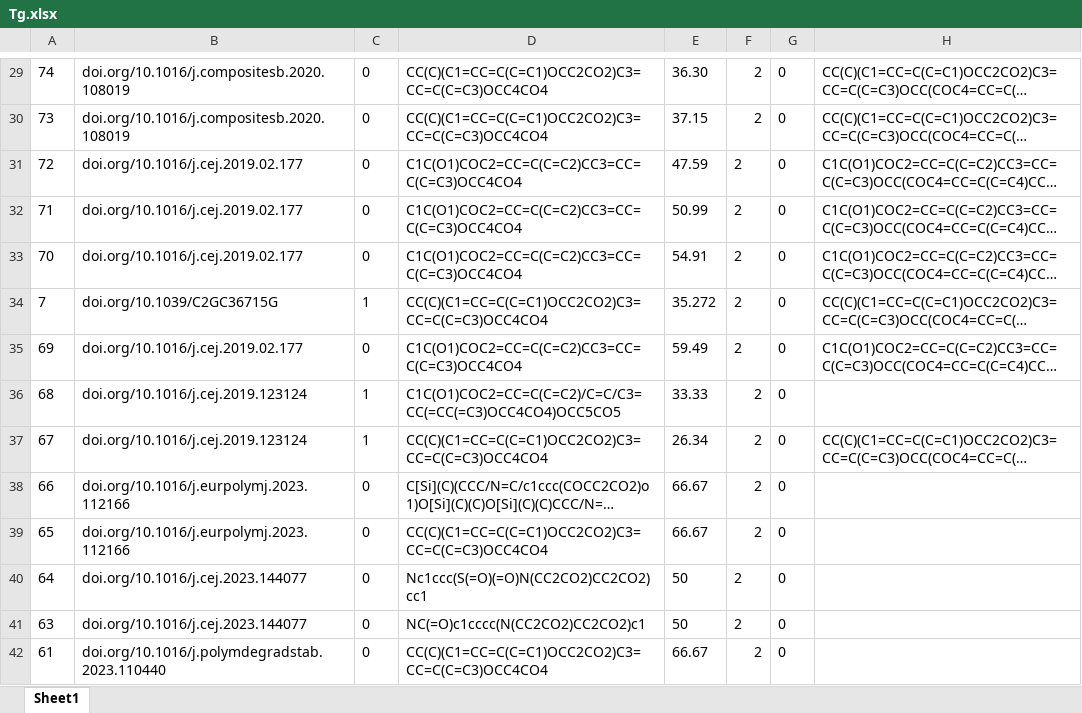
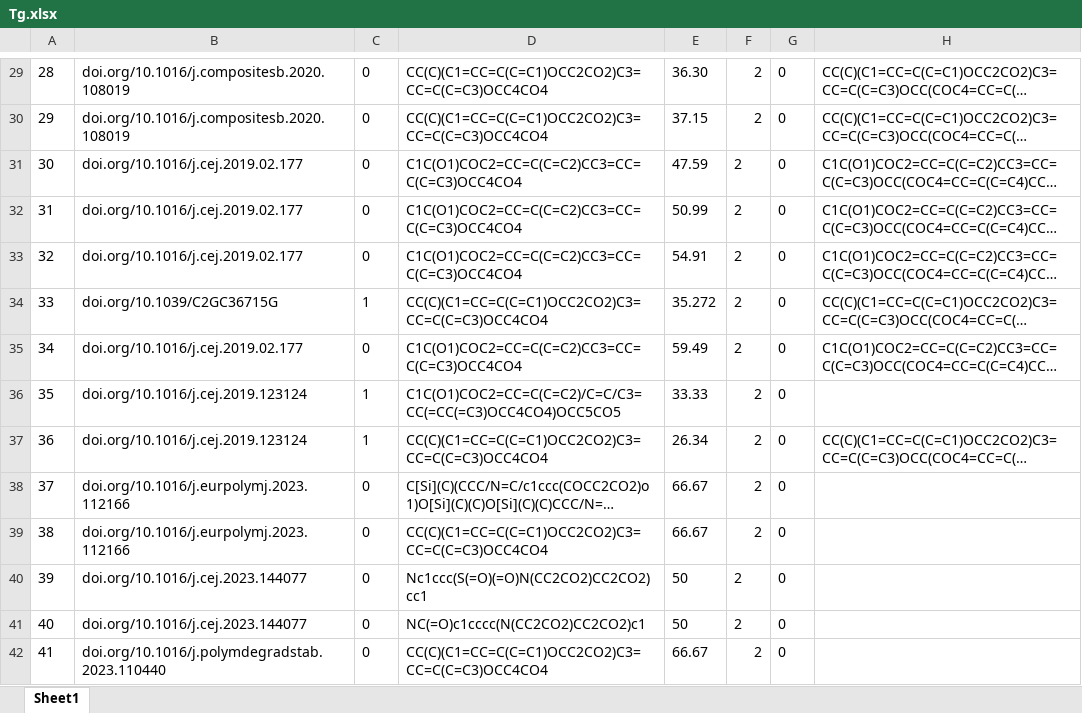
Before and after one commit to luo-junyu/AdaQSPR, an Excel workbook: data/train/Tg.xlsx, sheet Sheet1, drawn as a sheet; only a part is shown, gaps mark what is left out; long unchanged cells end in …; values as stored, in another font and other column widths than the file's, no borders; the diff covers the shown part only; the diff names each change by its address in the sheet, - before the commit and + after, or states it on an @@ line.

```diff
--- a/data/train/Tg.xlsx (sheet Sheet1)
+++ b/data/train/Tg.xlsx (sheet Sheet1)
-A29: 74
+A29: 28
-A30: 73
+A30: 29
-A31: 72
+A31: 30
-A32: 71
+A32: 31
-A33: 70
+A33: 32
-A34: 7
+A34: 33
-A35: 69
+A35: 34
-A36: 68
+A36: 35
-A37: 67
+A37: 36
-A38: 66
+A38: 37
-A39: 65
+A39: 38
-A40: 64
+A40: 39
-A41: 63
+A41: 40
-A42: 61
+A42: 41
```
Also changed, not shown: 387 edited cells elsewhere in this sheet, data/train/Eb.xlsx, data/train/TS.xlsx, 32 other files.
